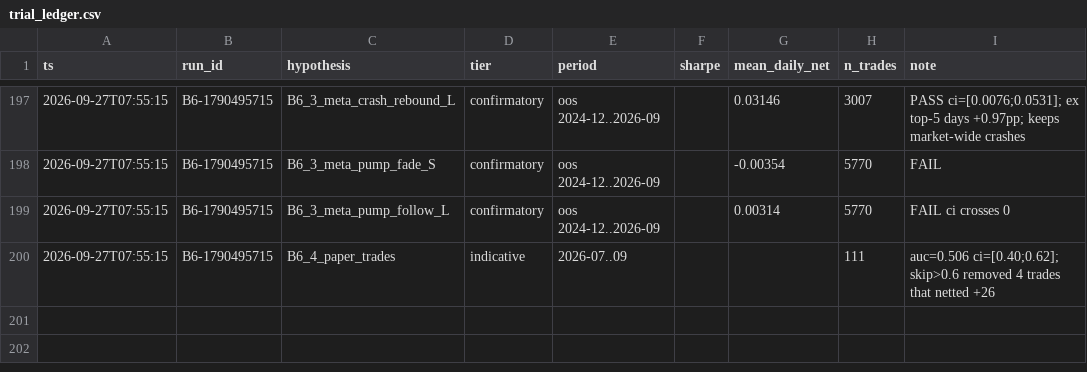
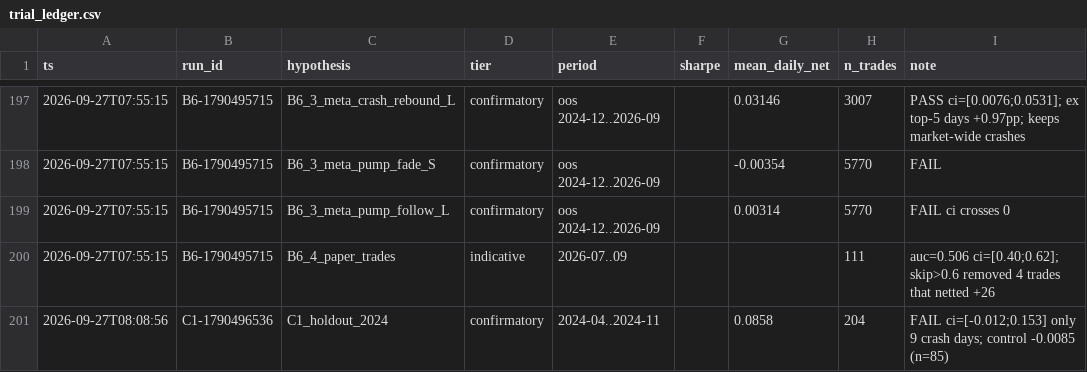
Before and after one commit to TheaWY/AltCoin_Trading, a CSV file: research/trial_ledger.csv, drawn as a sheet; only a part is shown, gaps mark what is left out; the diff names each change by its address in the sheet, - before the commit and + after, or states it on an @@ line.

```diff
--- a/research/trial_ledger.csv
+++ b/research/trial_ledger.csv
+row 201: 2026-09-27T08:08:56 | C1-1790496536 | C1_holdout_2024 | confirmatory | 2024-04..2024-11 |  | 0.0858 | 204 | FAIL ci=[-0.012;0.153] only 9 crash days; control -0.0085 (n=85)
```
Also changed, not shown: 6 other files.
